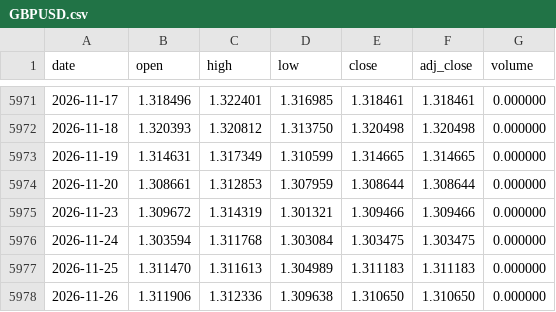
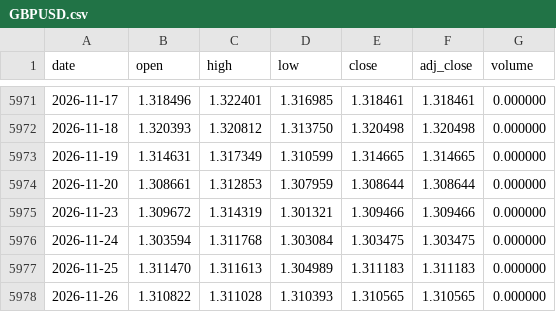
Before and after one commit to Mattepoli94/signals-platform, a CSV file: data/prices/GBPUSD.csv, drawn as a sheet; only a part is shown, gaps mark what is left out.

```diff
--- a/data/prices/GBPUSD.csv
+++ b/data/prices/GBPUSD.csv
@@ -5977,2 +5977,2 @@ date,open,high,low,close,adj_close,volume
 2026-11-25,1.311470,1.311613,1.304989,1.311183,1.311183,0.000000
-2026-11-26,1.311906,1.312336,1.309638,1.310650,1.310650,0.000000
+2026-11-26,1.310822,1.311028,1.310393,1.310565,1.310565,0.000000
```
Also changed, not shown: data/prices/EQQQ.csv, data/prices/QQQ.csv, 22 other files.
